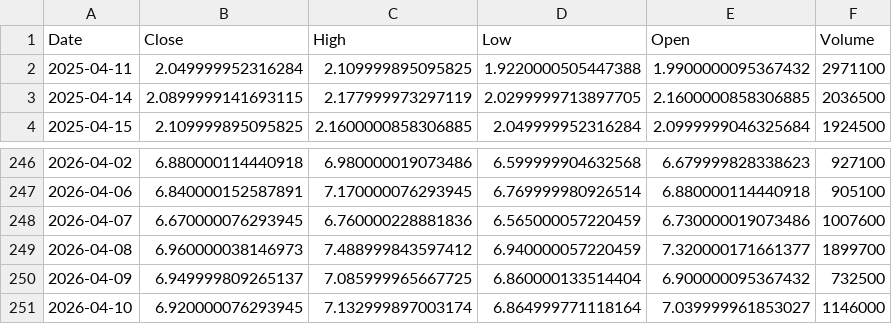
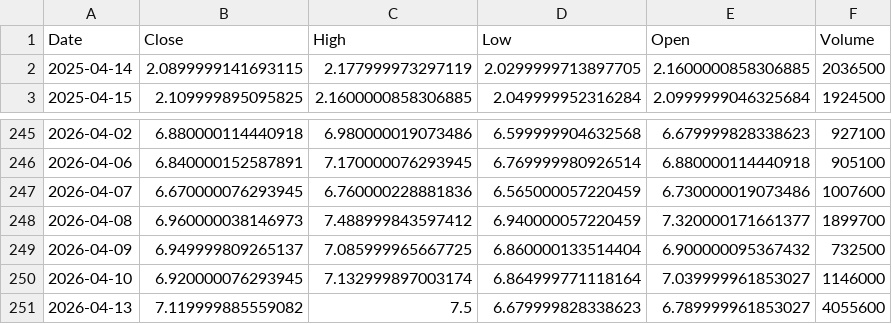
Before and after one commit to junsystemtrade/stock-signal-bot, a CSV file: JMIA_history.csv, drawn as a sheet; only a part is shown, gaps mark what is left out; removed rows and columns are numbered as before the commit, all else as after; the diff names each change by its address in the sheet, - before the commit and + after, or states it on an @@ line.

```diff
--- a/JMIA_history.csv
+++ b/JMIA_history.csv
-row 2: 2025-04-11 | 2.049999952316284 | 2.109999895095825 | 1.9220000505447388 | 1.9900000095367432 | 2971100
+row 251: 2026-04-13 | 7.119999885559082 | 7.5 | 6.679999828338623 | 6.789999961853027 | 4055600
```
Also changed, not shown: NU_history.csv.
